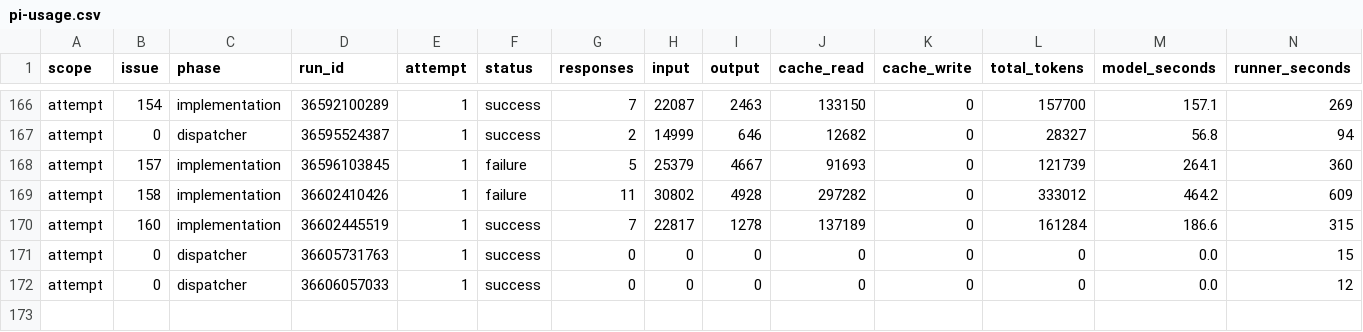
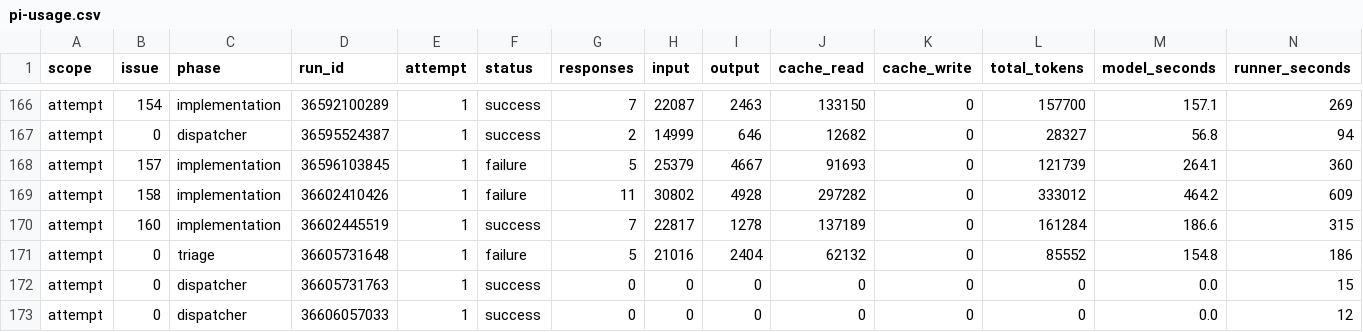
Before and after one commit to YuriiSokolenko/social-mcp, a CSV file: reports/pi-usage.csv, drawn as a sheet; only a part is shown, gaps mark what is left out; rows hold the shown columns only; the diff names each change by its address in the sheet, - before the commit and + after, or states it on an @@ line.

```diff
--- a/reports/pi-usage.csv
+++ b/reports/pi-usage.csv
+row 171: attempt | 0 | triage | 36605731648 | 1 | failure | 5 | 21016 | 2404 | 62132 | 0 | 85552 | 154.8 | 186
```
